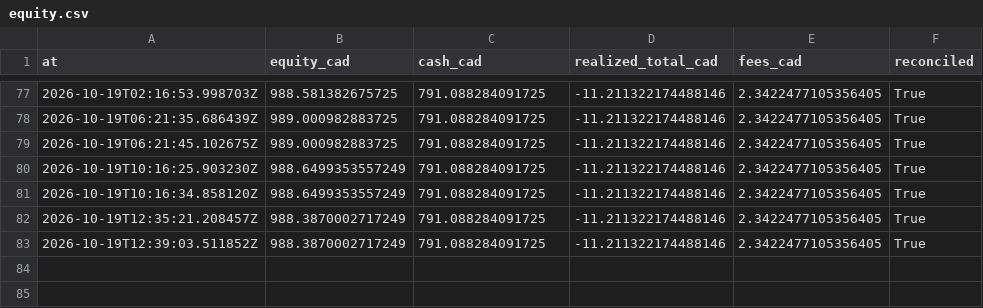
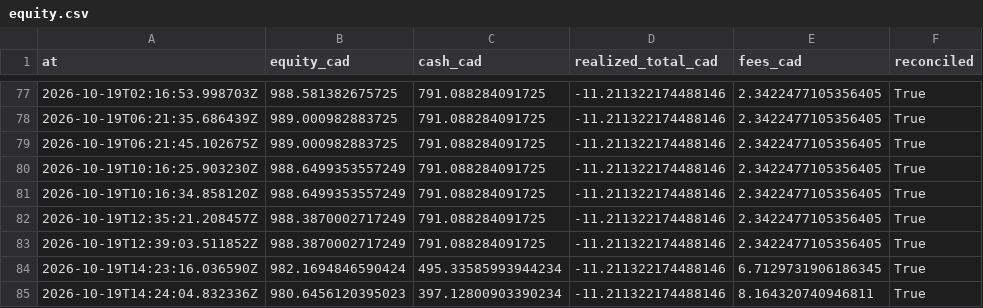
Before and after one commit to stellanrowbotham/Stellan, a CSV file: apprentice/reports/exports/equity.csv, drawn as a sheet; only a part is shown, gaps mark what is left out.

```diff
--- a/apprentice/reports/exports/equity.csv
+++ b/apprentice/reports/exports/equity.csv
@@ -83 +83,3 @@ at,equity_cad,cash_cad,realized_total_cad,fees_cad,reconciled
 2026-10-19T12:39:03.511852Z,988.3870002717249,791.088284091725,-11.211322174488146,2.3422477105356405,True
+2026-10-19T14:23:16.036590Z,982.1694846590424,495.33585993944234,-11.211322174488146,6.7129731906186345,True
+2026-10-19T14:24:04.832336Z,980.6456120395023,397.12800903390234,-11.211322174488146,8.164320740946811,True
```
Also changed, not shown: 20 other files.
